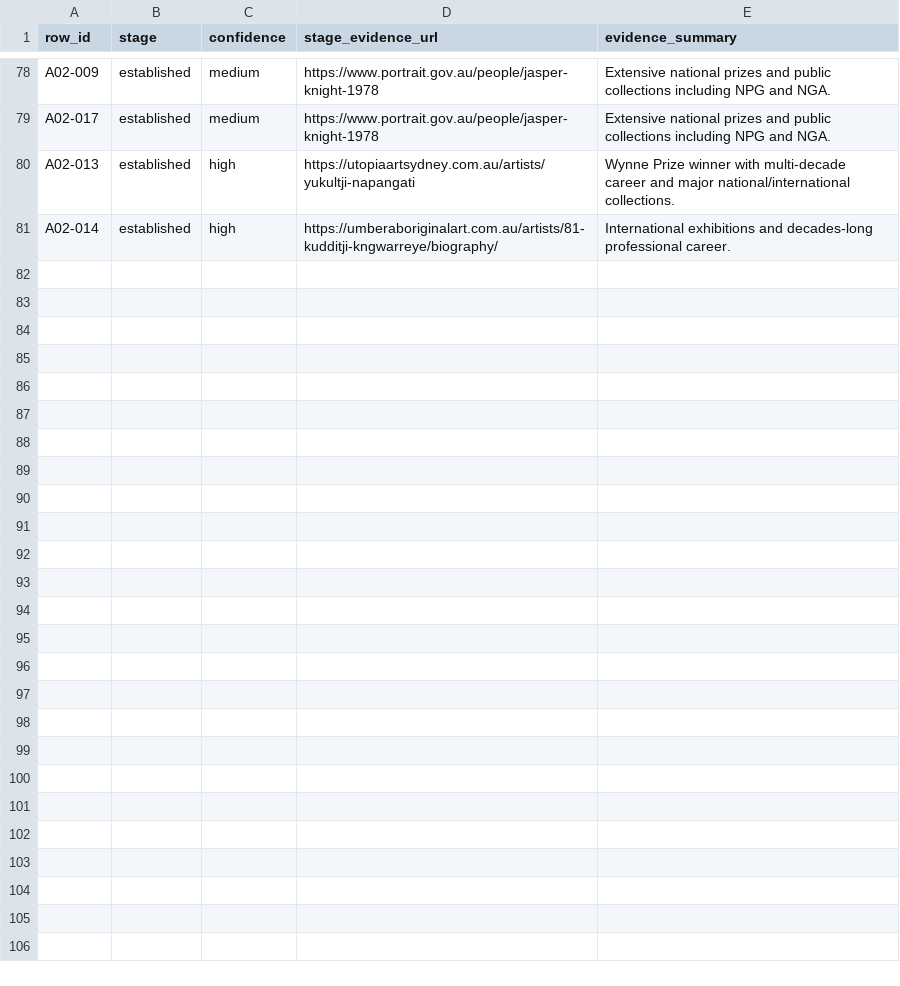
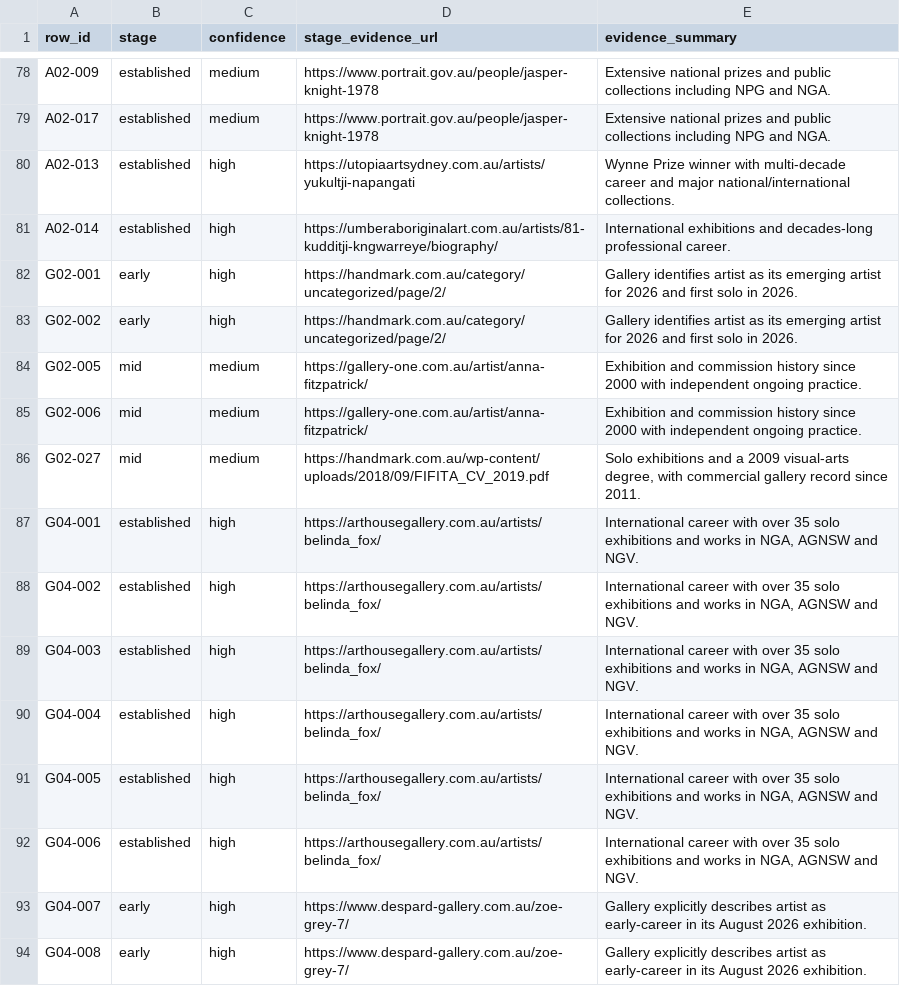
Before and after one commit to grantaj/how-to-price-art, a CSV file: data/stage_evidence.csv, drawn as a sheet; only a part is shown, gaps mark what is left out; the diff names each change by its address in the sheet, - before the commit and + after, or states it on an @@ line.

Commit message:
Record linked biography evidence for 13 further career-stage assignments

```diff
--- a/data/stage_evidence.csv
+++ b/data/stage_evidence.csv
+row 82: G02-001 | early | high | https://handmark.com.au/category/uncategorized/page/2/ | Gallery identifies artist as its emerging artist for 2026 and first solo in 2026.
+row 83: G02-002 | early | high | https://handmark.com.au/category/uncategorized/page/2/ | Gallery identifies artist as its emerging artist for 2026 and first solo in 2026.
+row 84: G02-005 | mid | medium | https://gallery-one.com.au/artist/anna-fitzpatrick/ | Exhibition and commission history since 2000 with independent ongoing practice.
+row 85: G02-006 | mid | medium | https://gallery-one.com.au/artist/anna-fitzpatrick/ | Exhibition and commission history since 2000 with independent ongoing practice.
+row 86: G02-027 | mid | medium | https://handmark.com.au/wp-content/uploads/2018/09/FIFITA_CV_2019.pdf | Solo exhibitions and a 2009 visual-arts degree, with commercial gallery record since 2011.
+row 87: G04-001 | established | high | https://arthousegallery.com.au/artists/belinda_fox/ | International career with over 35 solo exhibitions and works in NGA, AGNSW and NGV.
+row 88: G04-002 | established | high | https://arthousegallery.com.au/artists/belinda_fox/ | International career with over 35 solo exhibitions and works in NGA, AGNSW and NGV.
+row 89: G04-003 | established | high | https://arthousegallery.com.au/artists/belinda_fox/ | International career with over 35 solo exhibitions and works in NGA, AGNSW and NGV.
+row 90: G04-004 | established | high | https://arthousegallery.com.au/artists/belinda_fox/ | International career with over 35 solo exhibitions and works in NGA, AGNSW and NGV.
+row 91: G04-005 | established | high | https://arthousegallery.com.au/artists/belinda_fox/ | International career with over 35 solo exhibitions and works in NGA, AGNSW and NGV.
+row 92: G04-006 | established | high | https://arthousegallery.com.au/artists/belinda_fox/ | International career with over 35 solo exhibitions and works in NGA, AGNSW and NGV.
+row 93: G04-007 | early | high | https://www.despard-gallery.com.au/zoe-grey-7/ | Gallery explicitly describes artist as early-career in its August 2026 exhibition.
+row 94: G04-008 | early | high | https://www.despard-gallery.com.au/zoe-grey-7/ | Gallery explicitly describes artist as early-career in its August 2026 exhibition.
```
